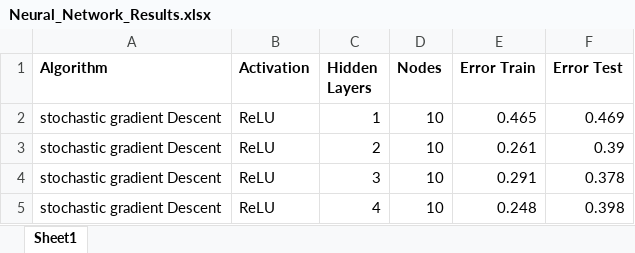
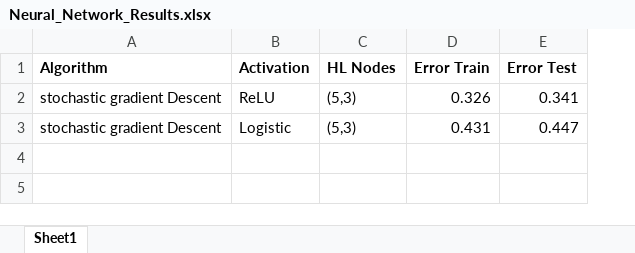
Before and after one commit to jimmzhu/yelp-college-restaurant-trends, an Excel workbook: results/Neural_Network_Results.xlsx, sheet Sheet1, drawn as a sheet; values as stored, in another font and other column widths than the file's, no borders; removed rows and columns are numbered as before the commit, all else as after; the diff names each change by its address in the sheet, - before the commit and + after, or states it on an @@ line.

Commit message:
Updated results for NN with latest feature vector with dimensionality reduction
Updated results for NN with latest feature vector with dimensionality
reduction

```diff
--- a/results/Neural_Network_Results.xlsx (sheet Sheet1)
+++ b/results/Neural_Network_Results.xlsx (sheet Sheet1)
-column C (Hidden Layers), row 2: 1
-column D (Nodes), row 2: 10
+column C (HL Nodes), row 2: (5,3)
-D2 (Error Train): 0.465
+D2 (Error Train): 0.326
-E2 (Error Test): 0.469
+E2 (Error Test): 0.341
-row 3: stochastic gradient Descent | ReLU | 2 | 10 | 0.261 | 0.39
-row 4: stochastic gradient Descent | ReLU | 3 | 10 | 0.291 | 0.378
-row 5: stochastic gradient Descent | ReLU | 4 | 10 | 0.248 | 0.398
+row 3: stochastic gradient Descent | Logistic | (5,3) | 0.431 | 0.447
```
Also changed, not shown: 1 other file.
